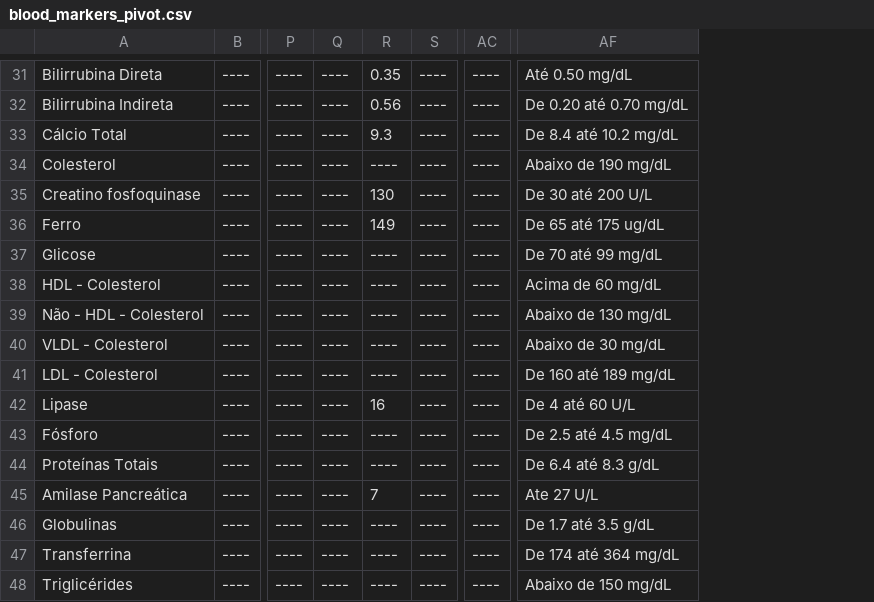
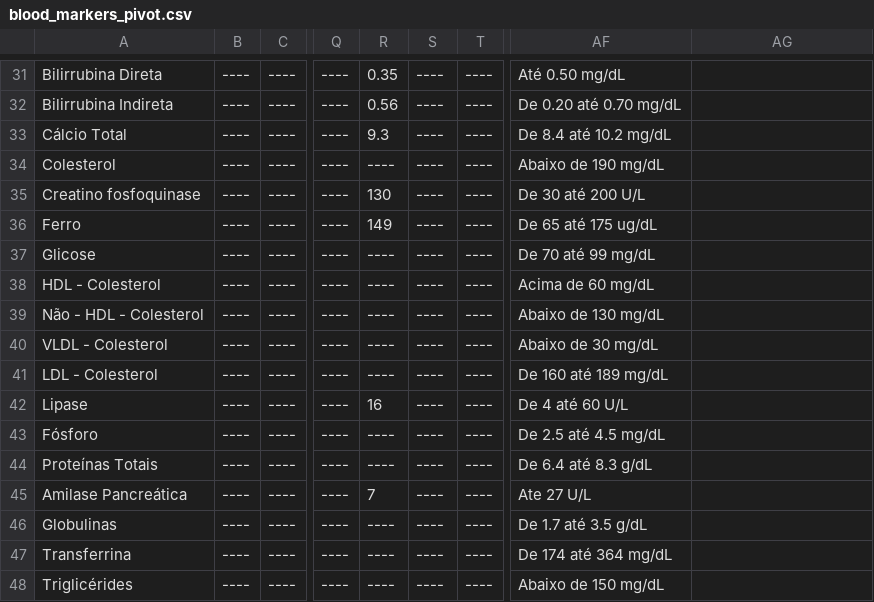
Before and after one commit to ronaldokun/maladie, a CSV file: blood_markers_pivot.csv, drawn as a sheet; only a part is shown, gaps mark what is left out; removed rows and columns are numbered as before the commit, all else as after; the diff covers the shown part only; the diff names each change by its address in the sheet, - before the commit and + after, or states it on an @@ line.

```diff
--- a/blood_markers_pivot.csv
+++ b/blood_markers_pivot.csv
+column B, rows 31-48: all ----
-column AC, rows 31-48: all ----
+column AF, rows 31-48: Até 0.50 mg/dL | De 0.20 até 0.70 mg/dL | De 8.4 até 10.2 mg/dL | Abaixo de 190 mg/dL | De 30 até 200 U/L | De 65 até 175 ug/dL | De 70 até 99 mg/dL | Acima de 60 mg/dL | Abaixo de 130 mg/dL | Abaixo de 30 mg/dL | De 160 até 189 mg/dL | De 4 até 60 U/L | De 2.5 até 4.5 mg/dL | De 6.4 até 8.3 g/dL | Ate 27 U/L | De 1.7 até 3.5 g/dL | De 174 até 364 mg/dL | Abaixo de 150 mg/dL
-R31: ----
+R31: 0.35
-S31: 0.35
+S31: ----
-AG31: Até 0.50 mg/dL
+AG31: (empty)
-R32: ----
+R32: 0.56
-S32: 0.56
+S32: ----
-AG32: De 0.20 até 0.70 mg/dL
+AG32: (empty)
-R33: ----
+R33: 9.3
-S33: 9.3
+S33: ----
-AG33: De 8.4 até 10.2 mg/dL
+AG33: (empty)
-AG34: Abaixo de 190 mg/dL
+AG34: (empty)
-R35: ----
+R35: 130
-S35: 130
+S35: ----
-AG35: De 30 até 200 U/L
+AG35: (empty)
-R36: ----
+R36: 149
-S36: 149
+S36: ----
-AG36: De 65 até 175 ug/dL
+AG36: (empty)
-AG37: De 70 até 99 mg/dL
+AG37: (empty)
-AG38: Acima de 60 mg/dL
+AG38: (empty)
-AG39: Abaixo de 130 mg/dL
+AG39: (empty)
-AG40: Abaixo de 30 mg/dL
+AG40: (empty)
-AG41: De 160 até 189 mg/dL
+AG41: (empty)
-R42: ----
+R42: 16
-S42: 16
+S42: ----
-AG42: De 4 até 60 U/L
+AG42: (empty)
-AG43: De 2.5 até 4.5 mg/dL
+AG43: (empty)
-AG44: De 6.4 até 8.3 g/dL
+AG44: (empty)
-R45: ----
+R45: 7
-S45: 7
+S45: ----
-AG45: Ate 27 U/L
+AG45: (empty)
-AG46: De 1.7 até 3.5 g/dL
+AG46: (empty)
-AG47: De 174 até 364 mg/dL
+AG47: (empty)
-AG48: Abaixo de 150 mg/dL
+AG48: (empty)
```
Also changed, not shown: 94 edited cells elsewhere in this file.
